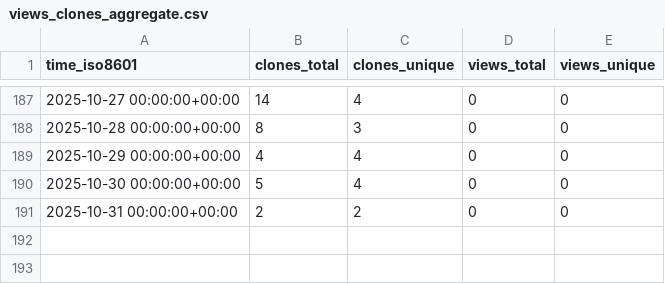
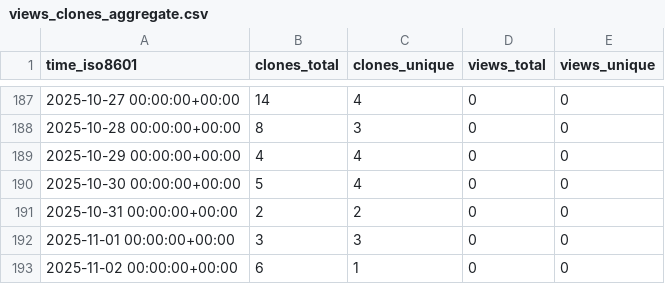
Before and after one commit to vikrg23/OpenROAD, a CSV file: vikrg23/OpenROAD/ghrs-data/views_clones_aggregate.csv, drawn as a sheet; only a part is shown, gaps mark what is left out.

```diff
--- a/vikrg23/OpenROAD/ghrs-data/views_clones_aggregate.csv
+++ b/vikrg23/OpenROAD/ghrs-data/views_clones_aggregate.csv
@@ -191 +191,3 @@ time_iso8601,clones_total,clones_unique,views_total,views_unique
 2025-10-31 00:00:00+00:00,2,2,0,0
+2025-11-01 00:00:00+00:00,3,3,0,0
+2025-11-02 00:00:00+00:00,6,1,0,0
```
Also changed, not shown: 1 other file.
